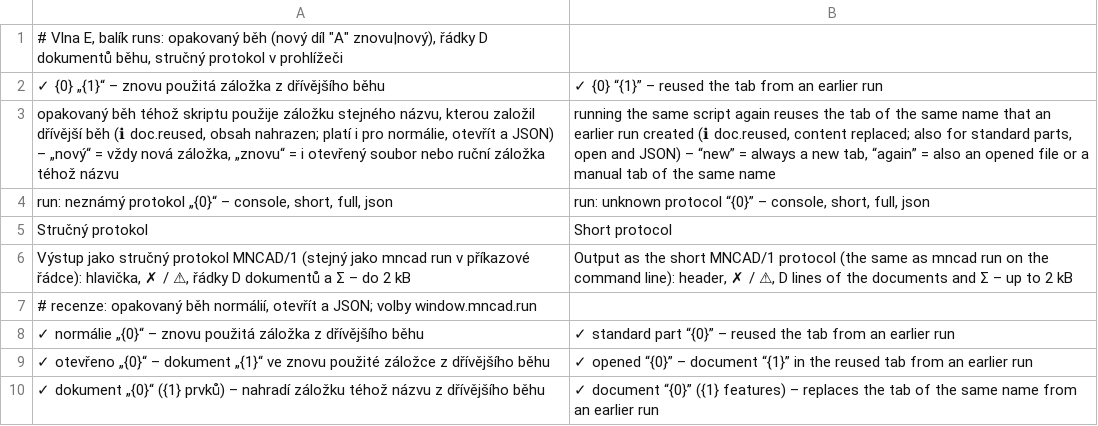
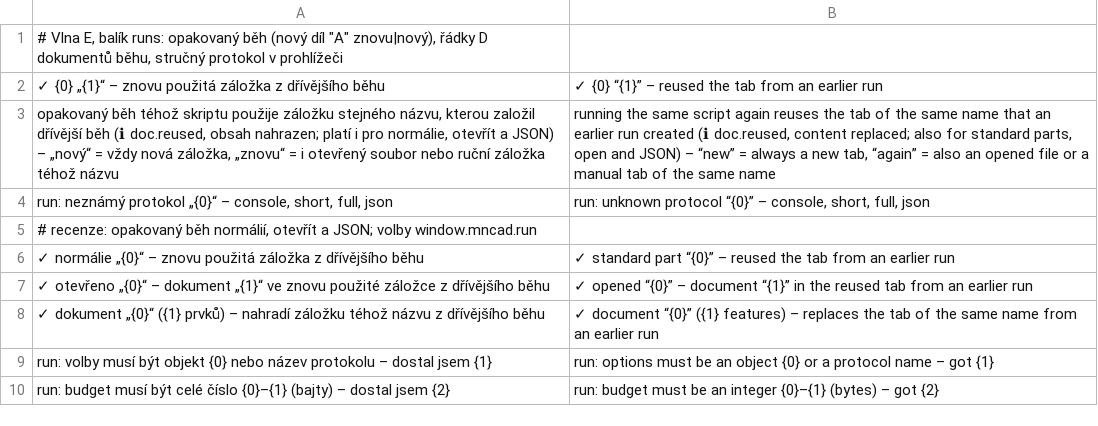
Before and after one commit to mnastrojarna-hub/Mnastrojarna-center, a TSV file: website/scripts/i18n/en/32-runs-engine.tsv, drawn as a sheet; only a part is shown; the shorter side is filled out with more unchanged rows; the diff names each change by its address in the sheet, - before the commit and + after, or states it on an @@ line.

```diff
--- a/website/scripts/i18n/en/32-runs-engine.tsv
+++ b/website/scripts/i18n/en/32-runs-engine.tsv
-row 5: Stručný protokol | Short protocol
-row 6: Výstup jako stručný protokol MNCAD/1 (stejný jako mncad run v příkazové řádce): hlavička, ✗ / ⚠, řádky D dokumentů a Σ – do 2 kB | Output as the short MNCAD/1 protocol (the same as mncad run on the command line): header, ✗ / ⚠, D lines of the documents and Σ – up to 2 kB
```
Also changed, not shown: website/scripts/i18n/de/08-viewport.tsv, website/scripts/i18n/de/18-out.tsv, 45 other files.
